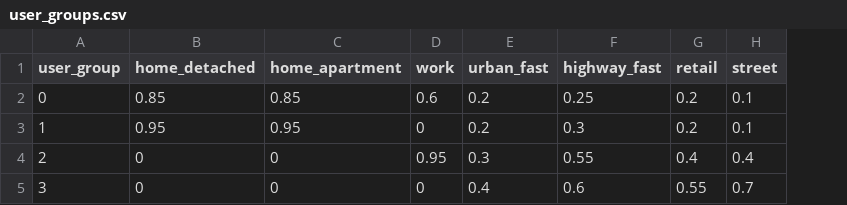
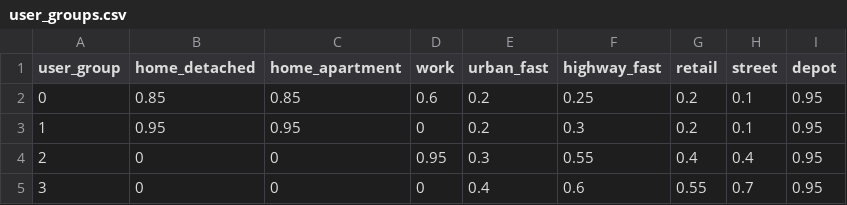
Before and after one commit to rl-institut/simbev, a CSV file: scenarios/default/user_groups.csv, drawn as a sheet; the diff names each change by its address in the sheet, - before the commit and + after, or states it on an @@ line.

```diff
--- a/scenarios/default/user_groups.csv
+++ b/scenarios/default/user_groups.csv
+column I (depot), rows 2-5: all 0.95
```
Also changed, not shown: scenarios/default/regions.csv, 14 other files.
